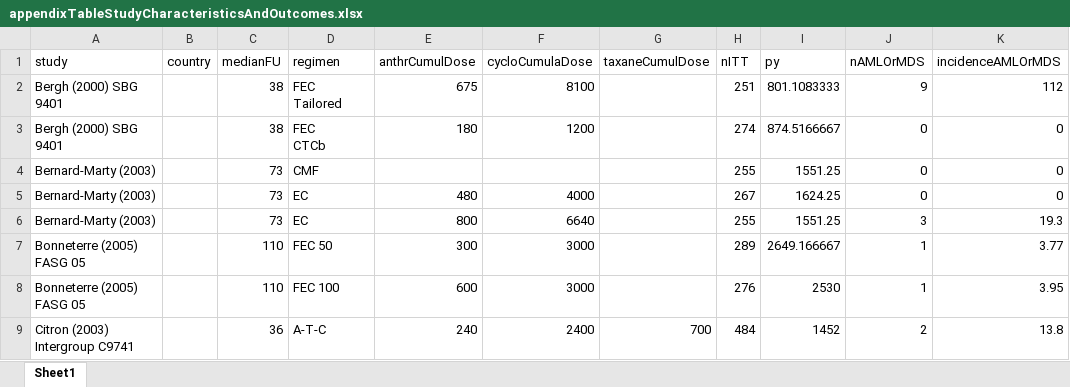
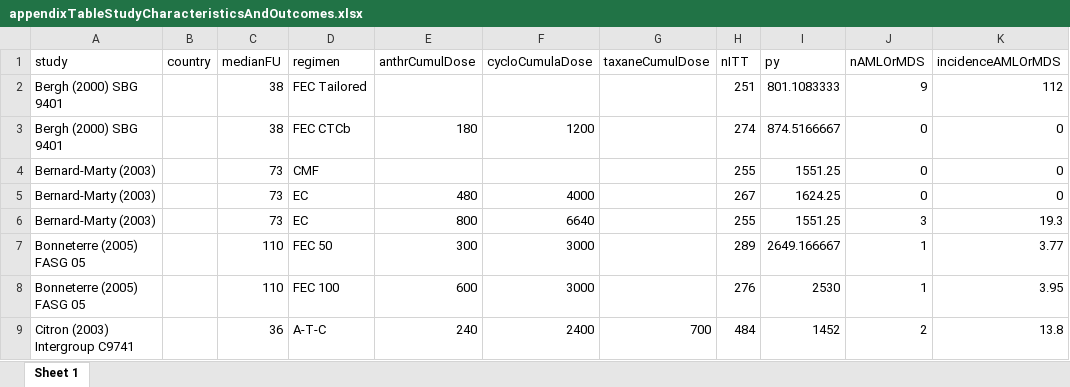
Before and after one commit to benjamin-chan/SecMalAfterBreastCaACT, an Excel workbook: appendixTableStudyCharacteristicsAndOutcomes.xlsx, sheet Sheet 1, drawn as a sheet; only a part is shown; values as stored, in another font and other column widths than the file's, no borders; ↵ is a line break in a cell; the diff names each change by its address in the sheet, - before the commit and + after, or states it on an @@ line.

```diff
--- a/appendixTableStudyCharacteristicsAndOutcomes.xlsx (sheet Sheet 1)
+++ b/appendixTableStudyCharacteristicsAndOutcomes.xlsx (sheet Sheet 1)
-sheet tab: Sheet1
+sheet tab: Sheet 1
-D2 (regimen): FEC ↵ Tailored
+D2 (regimen): FEC Tailored
-E2 (anthrCumulDose): 675
+E2 (anthrCumulDose): (empty)
-F2 (cycloCumulaDose): 8100
+F2 (cycloCumulaDose): (empty)
-D3 (regimen): FEC ↵ CTCb
+D3 (regimen): FEC CTCb
```
Also changed, not shown: 25 other files.
